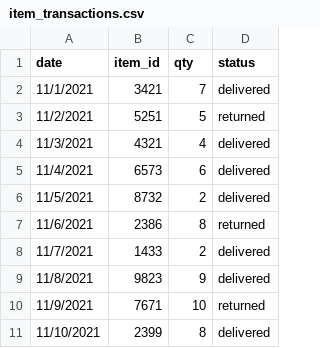
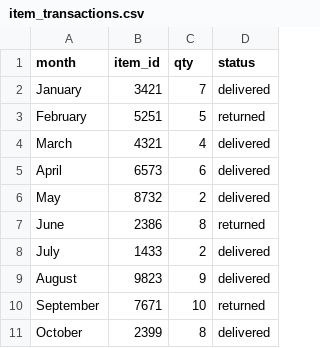
Before and after one commit to Thinkful-Ed/data-science-lectures, a CSV file: item_transactions.csv, drawn as a sheet.

Commit message:
Add files via upload

```diff
--- a/item_transactions.csv
+++ b/item_transactions.csv
@@ -1,11 +1,11 @@
-date,item_id,qty,status
-11/1/2021,3421,7,delivered
-11/2/2021,5251,5,returned
-11/3/2021,4321,4,delivered
-11/4/2021,6573,6,delivered
-11/5/2021,8732,2,delivered
-11/6/2021,2386,8,returned
-11/7/2021,1433,2,delivered
-11/8/2021,9823,9,delivered
-11/9/2021,7671,10,returned
-11/10/2021,2399,8,delivered
+month,item_id,qty,status
+January,3421,7,delivered
+February,5251,5,returned
+March,4321,4,delivered
+April,6573,6,delivered
+May,8732,2,delivered
+June,2386,8,returned
+July,1433,2,delivered
+August,9823,9,delivered
+September,7671,10,returned
+October,2399,8,delivered
```
